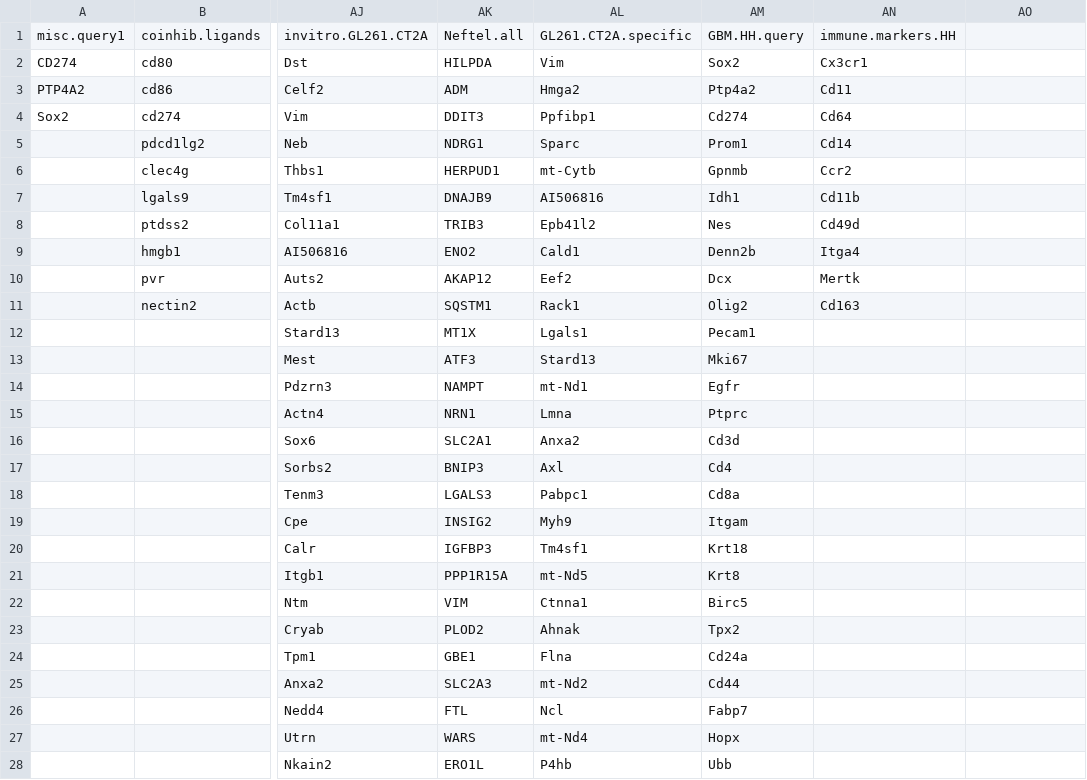
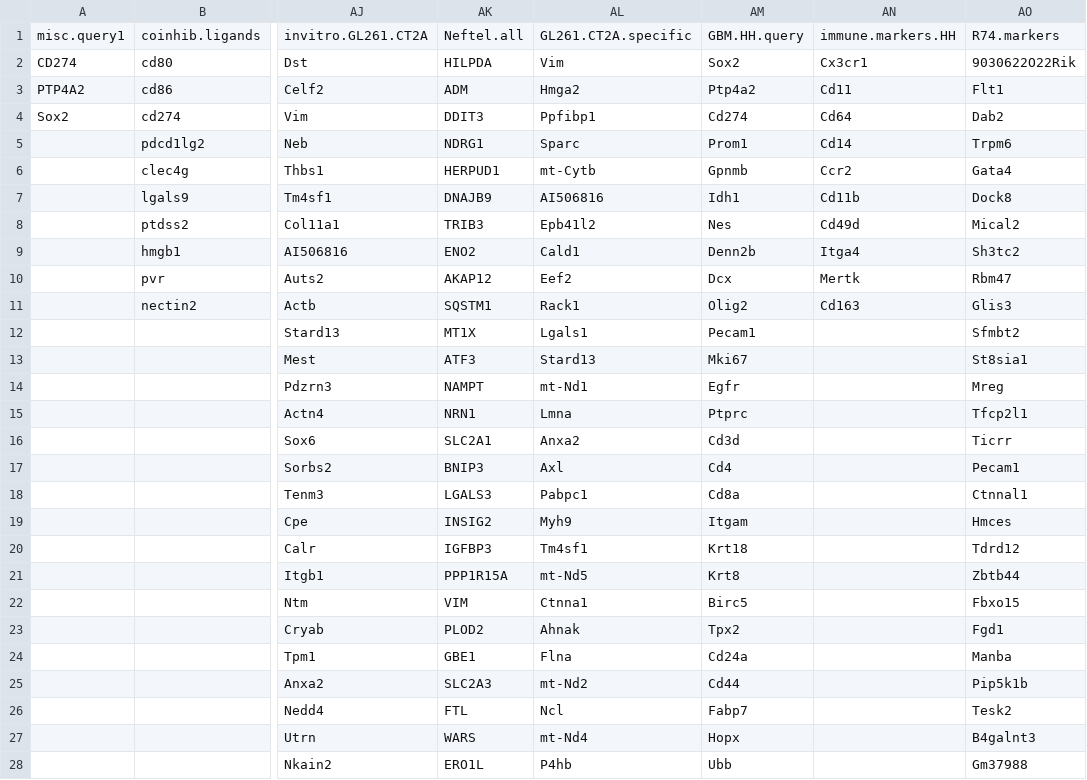
Before and after one commit to NMikolajewicz/scPipeline, a CSV file: M09_type1_queries.csv, drawn as a sheet; only a part is shown, gaps mark what is left out; the diff covers the shown part only; the diff names each change by its address in the sheet, - before the commit and + after, or states it on an @@ line.

Commit message:
added R74 marker panel (c19, c5)

```diff
--- a/M09_type1_queries.csv
+++ b/M09_type1_queries.csv
-AO1: (empty)
+AO1: R74.markers
-AO2: (empty)
+AO2: 9030622O22Rik
-AO3: (empty)
+AO3: Flt1
-AO4: (empty)
+AO4: Dab2
-AO5: (empty)
+AO5: Trpm6
-AO6: (empty)
+AO6: Gata4
-AO7: (empty)
+AO7: Dock8
-AO8: (empty)
+AO8: Mical2
-AO9: (empty)
+AO9: Sh3tc2
-AO10: (empty)
+AO10: Rbm47
-AO11: (empty)
+AO11: Glis3
-AO12: (empty)
+AO12: Sfmbt2
-AO13: (empty)
+AO13: St8sia1
-AO14: (empty)
+AO14: Mreg
-AO15: (empty)
+AO15: Tfcp2l1
-AO16: (empty)
+AO16: Ticrr
-AO17: (empty)
+AO17: Pecam1
-AO18: (empty)
+AO18: Ctnnal1
-AO19: (empty)
+AO19: Hmces
-AO20: (empty)
+AO20: Tdrd12
-AO21: (empty)
+AO21: Zbtb44
-AO22: (empty)
+AO22: Fbxo15
-AO23: (empty)
+AO23: Fgd1
-AO24: (empty)
+AO24: Manba
-AO25: (empty)
+AO25: Pip5k1b
-AO26: (empty)
+AO26: Tesk2
-AO27: (empty)
+AO27: B4galnt3
-AO28: (empty)
+AO28: Gm37988
```
Also changed, not shown: 2 edited cells elsewhere in this file.
